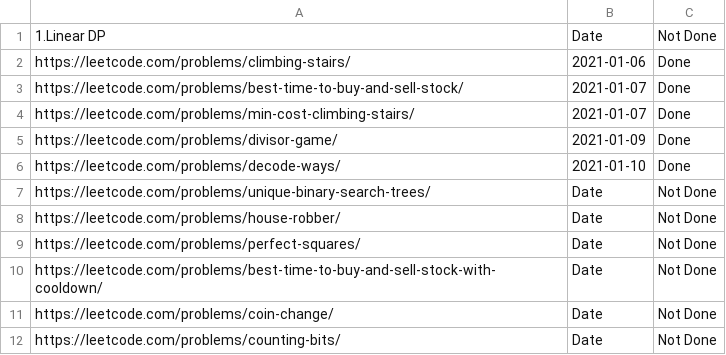
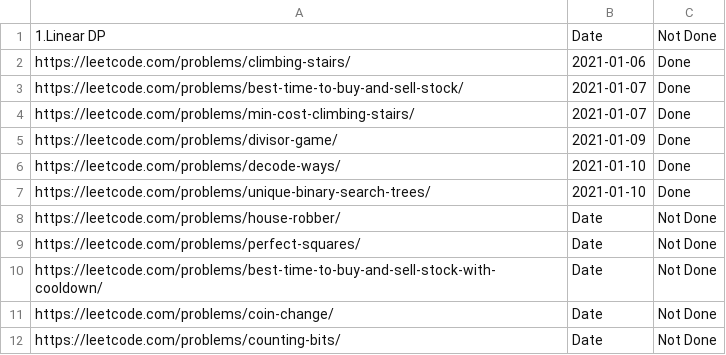
Before and after one commit to sw-devendra/algo-practice, a TSV file: dp-problems.tsv, drawn as a sheet; only a part is shown.

Commit message:
Update dp-problems.tsv

```diff
--- a/dp-problems.tsv
+++ b/dp-problems.tsv
@@ -6,3 +6,3 @@ https://leetcode.com/problems/divisor-game/	2021-01-09	Done
 https://leetcode.com/problems/decode-ways/	2021-01-10	Done
-https://leetcode.com/problems/unique-binary-search-trees/	Date	Not Done
+https://leetcode.com/problems/unique-binary-search-trees/	2021-01-10	Done
 https://leetcode.com/problems/house-robber/	Date	Not Done
```
